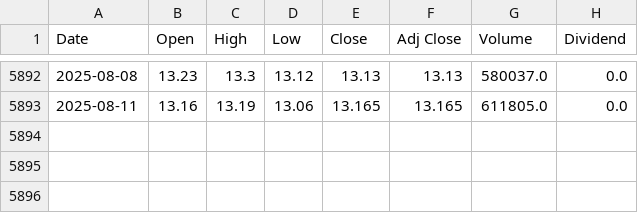
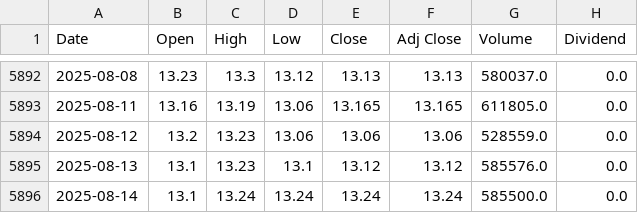
Before and after one commit to Sbampatomar/market_simulator, a CSV file: data/ENG.MC.csv, drawn as a sheet; only a part is shown, gaps mark what is left out; the diff names each change by its address in the sheet, - before the commit and + after, or states it on an @@ line.

```diff
--- a/data/ENG.MC.csv
+++ b/data/ENG.MC.csv
+row 5894: 2025-08-12 | 13.2 | 13.23 | 13.06 | 13.06 | 13.06 | 528559.0 | 0.0
+row 5895: 2025-08-13 | 13.1 | 13.23 | 13.1 | 13.12 | 13.12 | 585576.0 | 0.0
+row 5896: 2025-08-14 | 13.1 | 13.24 | 13.24 | 13.24 | 13.24 | 585500.0 | 0.0
```
Also changed, not shown: data/ENI.MI.csv, data/ISP.MI.csv, 14 other files.
